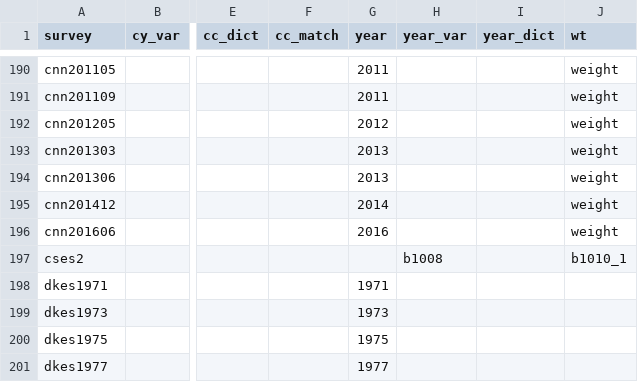
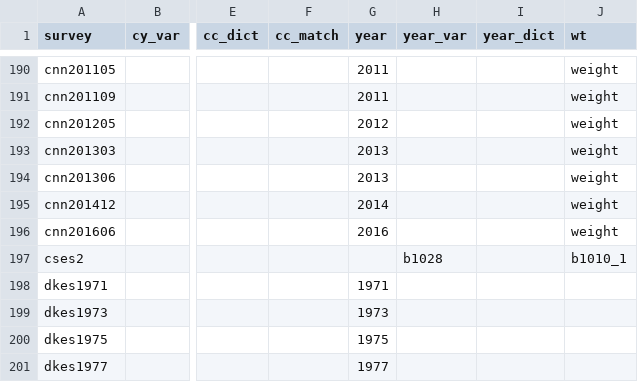
Before and after one commit to fsolt/DCPOtools, a CSV file: data/surveys_data.csv, drawn as a sheet; only a part is shown, gaps mark what is left out; the diff names each change by its address in the sheet, - before the commit and + after, or states it on an @@ line.

Commit message:
fix year_var for cses2

```diff
--- a/data/surveys_data.csv
+++ b/data/surveys_data.csv
-H197 (year_var): b1008
+H197 (year_var): b1028
```
Also changed, not shown: 1 other file.
